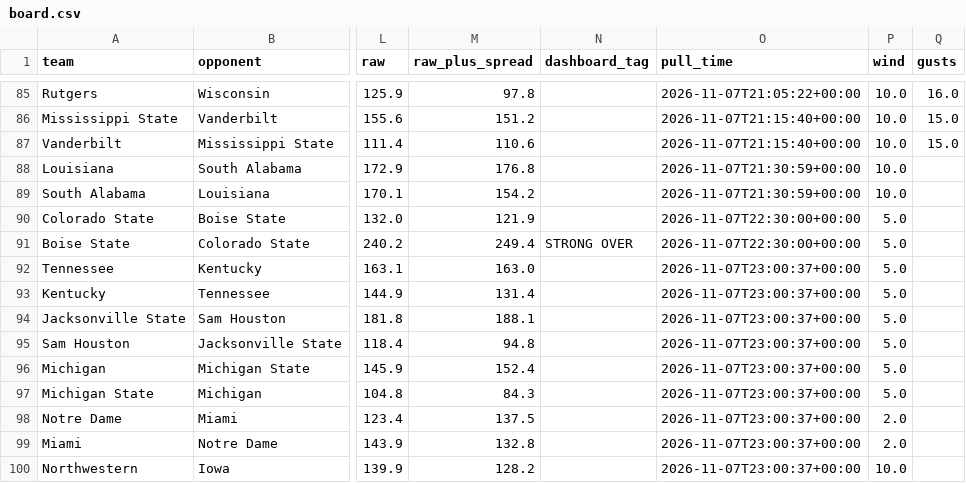
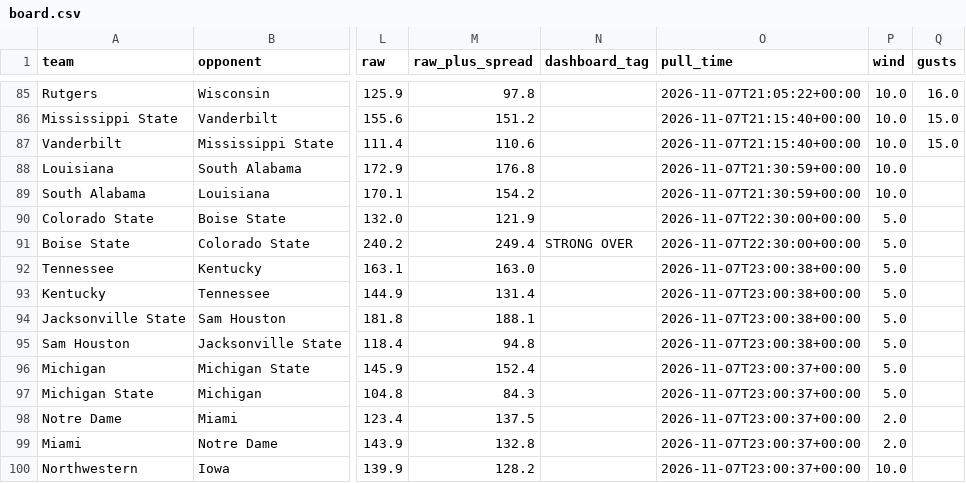
Before and after one commit to bradyt3321/cfb-yardage-dashboard, a CSV file: data/board.csv, drawn as a sheet; only a part is shown, gaps mark what is left out; the diff names each change by its address in the sheet, - before the commit and + after, or states it on an @@ line.

```diff
--- a/data/board.csv
+++ b/data/board.csv
-O92:O95 (pull_time): 2026-11-07T23:00:37+00:00
+O92:O95 (pull_time): 2026-11-07T23:00:38+00:00
```
Also changed, not shown: 1 other file.
